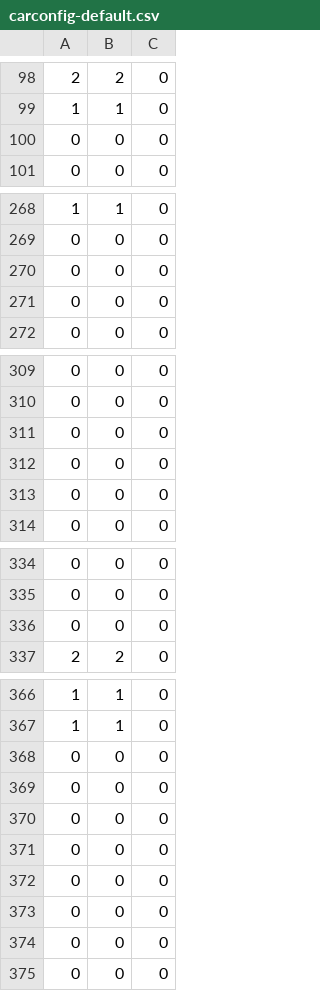
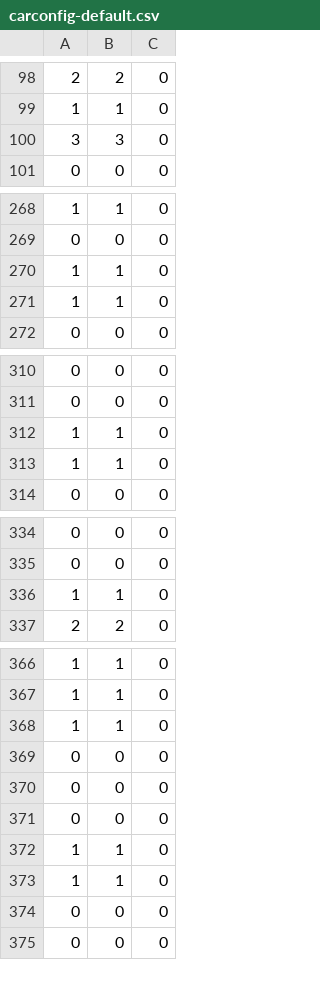
Before and after one commit to jayantaghoshal/happiness, a CSV file: hardware/carconfig/carconfig-default.csv, drawn as a sheet; only a part is shown, gaps mark what is left out; removed rows and columns are numbered as before the commit, all else as after; the diff covers the shown part only; the diff names each change by its address in the sheet, - before the commit and + after, or states it on an @@ line.

Commit message:
Change value for CC100_AutonomousDriveType to "Uber" i.e. 3
This is done to get "vendor.carconfig.CC100_AutonomousDriveType"
property set to "3" in CI rigs in order to start Convenience API related daemons and
services.

Change-Id: I6c8d20243374cdae8e4550c17174e536aab95401

```diff
--- a/hardware/carconfig/carconfig-default.csv
+++ b/hardware/carconfig/carconfig-default.csv
-row 100: 0 | 0 | 0
+row 100: 3 | 3 | 0
-row 270: 0 | 0 | 0
-row 271: 0 | 0 | 0
+row 270: 1 | 1 | 0
+row 271: 1 | 1 | 0
-row 311: 0 | 0 | 0
-row 312: 0 | 0 | 0
-row 313: 0 | 0 | 0
+row 312: 1 | 1 | 0
+row 313: 1 | 1 | 0
-row 336: 0 | 0 | 0
+row 336: 1 | 1 | 0
+row 368: 1 | 1 | 0
-row 371: 0 | 0 | 0
-row 372: 0 | 0 | 0
-row 373: 0 | 0 | 0
+row 372: 1 | 1 | 0
+row 373: 1 | 1 | 0
```
Also changed, not shown: 1 added row elsewhere in this file.
